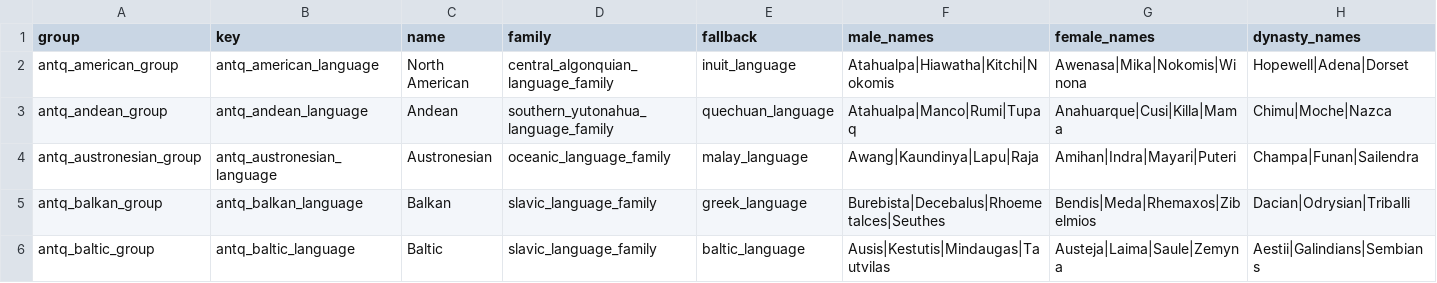
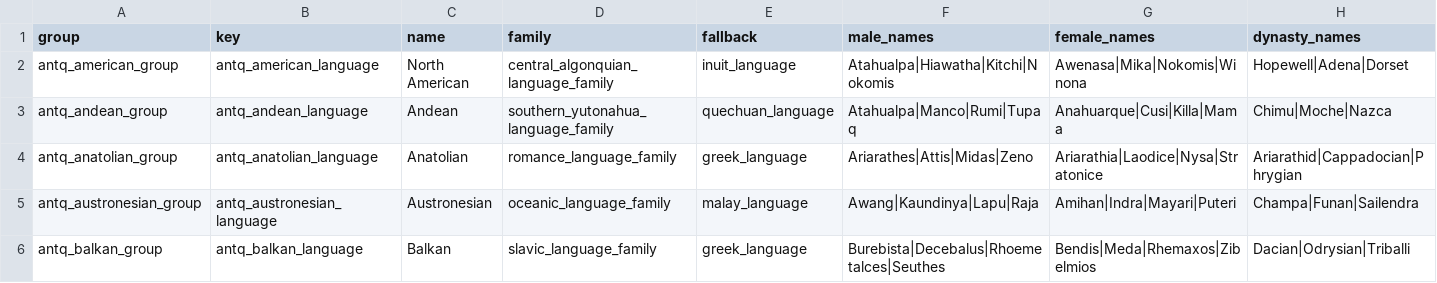
Before and after one commit to Rockydo/antiqvitas, a CSV file: docs/m4/languages.csv, drawn as a sheet; only a part is shown; the shorter side is filled out with more unchanged rows; rows hold the shown columns only; the diff names each change by its address in the sheet, - before the commit and + after, or states it on an @@ line.

```diff
--- a/docs/m4/languages.csv
+++ b/docs/m4/languages.csv
+row 4: antq_anatolian_group | antq_anatolian_language | Anatolian | romance_language_family | greek_language | Ariarathes|Attis|Midas|Zeno | Ariarathia|Laodice|Nysa|Stratonice | Ariarathid|Cappadocian|Phrygian
```
Also changed, not shown: docs/m4/cultures.csv, 35 other files.
